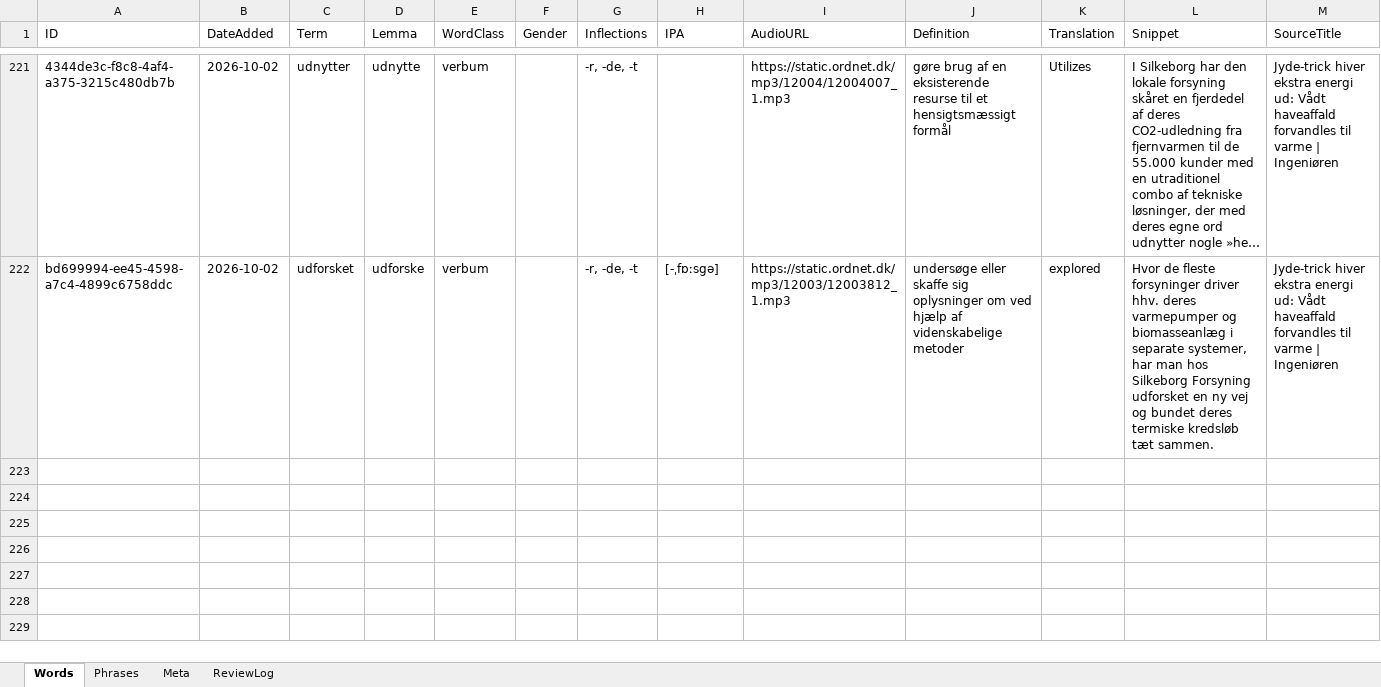
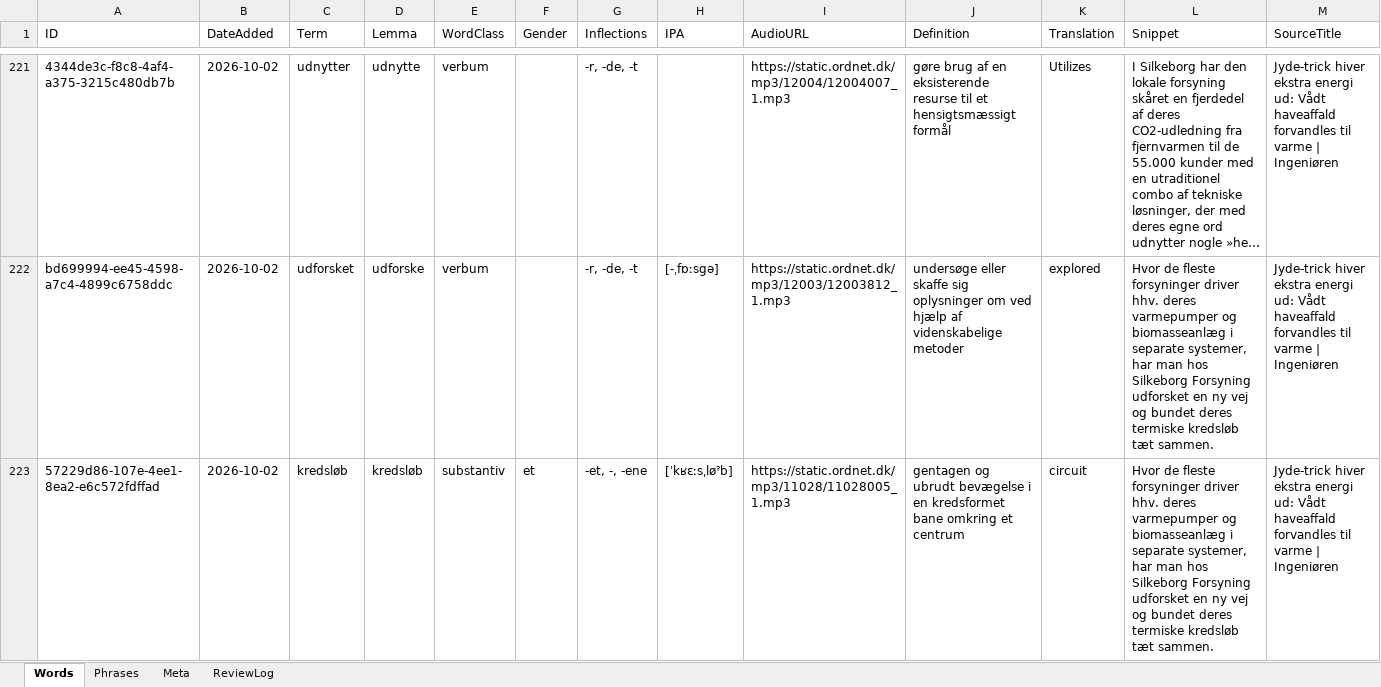
Before and after one commit to oopiooffioinolis/Roedspaette, an Excel workbook: sets/Nyheder.xlsx, sheet Words, drawn as a sheet; only a part is shown, gaps mark what is left out; long unchanged cells end in …; values as stored, in another font and other column widths than the file's, no borders; rows hold the shown columns only; the diff names each change by its address in the sheet, - before the commit and + after, or states it on an @@ line.

Commit message:
Add word "kredsløb" to Nyheder.xlsx

```diff
--- a/sets/Nyheder.xlsx (sheet Words)
+++ b/sets/Nyheder.xlsx (sheet Words)
+row 223: 57229d86-107e-4ee1-8ea2-e6c572fdffad | 2026-10-02 | kredsløb | kredsløb | substantiv | et | -et, -, -ene | [ˈkʁεːsˌløˀb] | https://static.ordnet.dk/mp3/11028/11028005_1.mp3 | gentagen og ubrudt bevægelse i en kredsformet bane omkring et centrum | circuit | Hvor de fleste forsyninger driver hhv. deres varmepumper og biomasseanlæg i separate systemer, har man hos Silkeborg Forsyning udforsket en ny vej og bundet deres termiske kredsløb tæt sammen. | Jyde-trick hiver ekstra energi ud: Vådt haveaffald forvandles til varme | Ingeniøren
```
